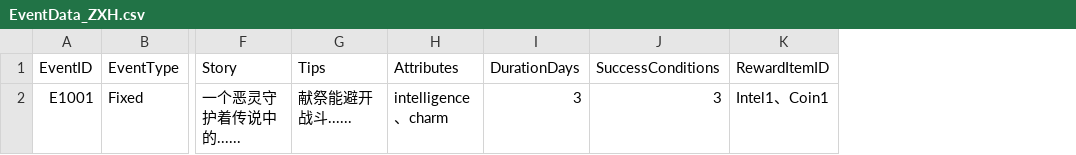
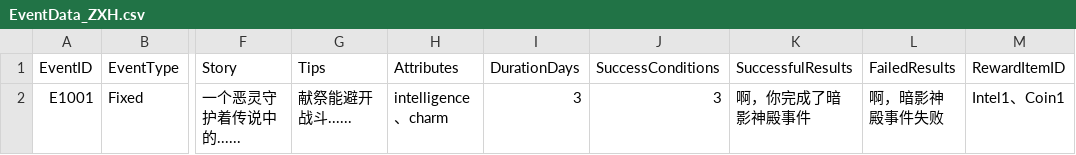
Before and after one commit to shang-ci/InitialProject, a CSV file: Assets/Resources/EventData/EventData_ZXH.csv, drawn as a sheet; only a part is shown, gaps mark what is left out; the diff names each change by its address in the sheet, - before the commit and + after, or states it on an @@ line.

```diff
--- a/Assets/Resources/EventData/EventData_ZXH.csv
+++ b/Assets/Resources/EventData/EventData_ZXH.csv
+column K (SuccessfulResults), row 2: 啊，你完成了暗影神殿事件
+column L (FailedResults), row 2: 啊，暗影神殿事件失败
```
Also changed, not shown: 9 other files.
